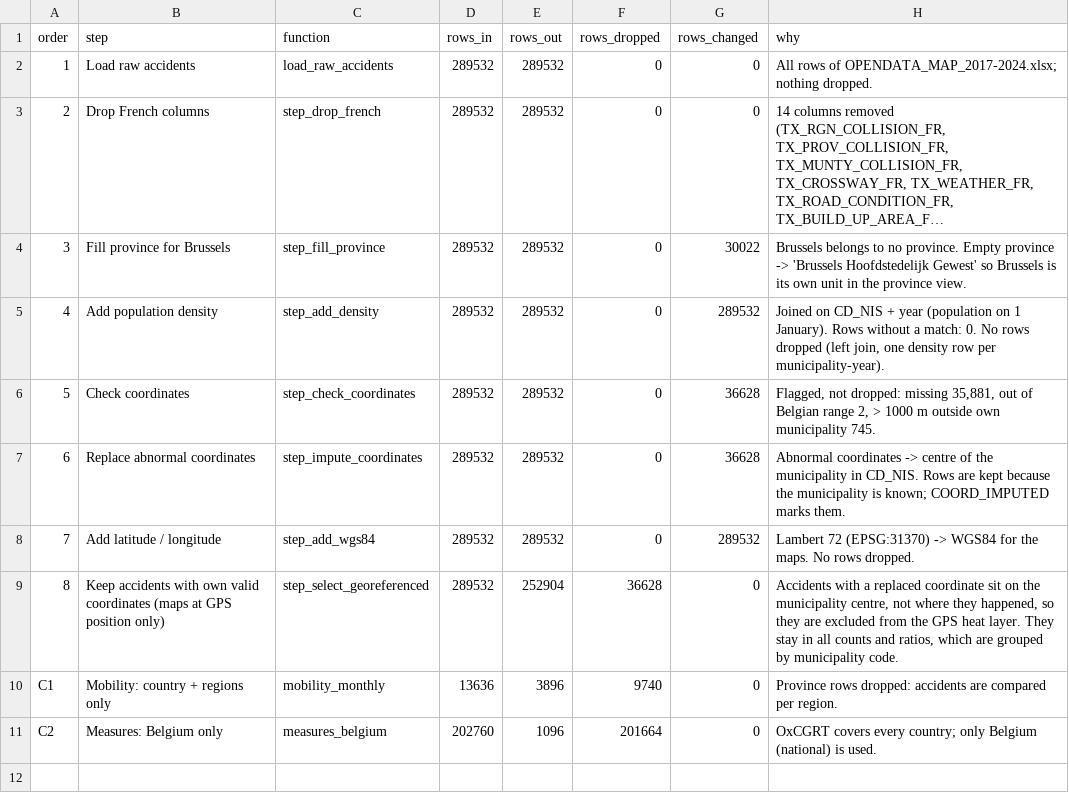
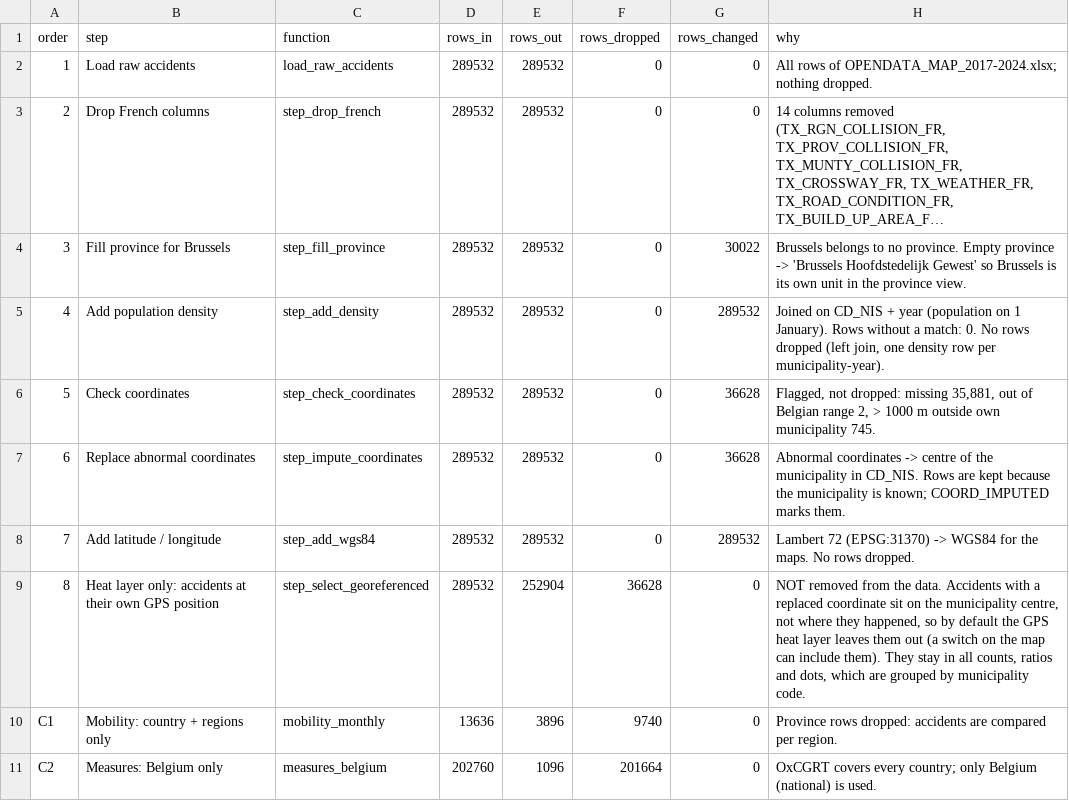
Before and after one commit to mariacatalinamunteanu/RoadAccidentsBE, a CSV file: Data/Processed Data/pipeline_steps.csv, drawn as a sheet; long unchanged cells end in ….

```diff
--- a/Data/Processed Data/pipeline_steps.csv
+++ b/Data/Processed Data/pipeline_steps.csv
@@ -8,3 +8,3 @@
 7,Add latitude / longitude,step_add_wgs84,289532,289532,0,289532,Lambert 72 (EPSG:31370) -> WGS84 for the maps. No rows dropped.
-8,Keep accidents with own valid coordinates (maps at GPS position only),step_select_georeferenced,289532,252904,36628,0,"Accidents with a replaced coordinate sit on the municipality centre, not where they happened, so they are excluded from the GPS heat layer. They stay in all counts and ratios, which are grouped by municipality code."
+8,Heat layer only: accidents at their own GPS position,step_select_georeferenced,289532,252904,36628,0,"NOT removed from the data. Accidents with a replaced coordinate sit on the municipality centre, not where they happened, so by default the GPS heat layer leaves them out (a switch on the map can include them). They stay in all counts, ratios and dots, which are grouped by municipality code."
 C1,Mobility: country + regions only,mobility_monthly,13636,3896,9740,0,Province rows dropped: accidents are compared per region.
```
Also changed, not shown: 8 other files.
